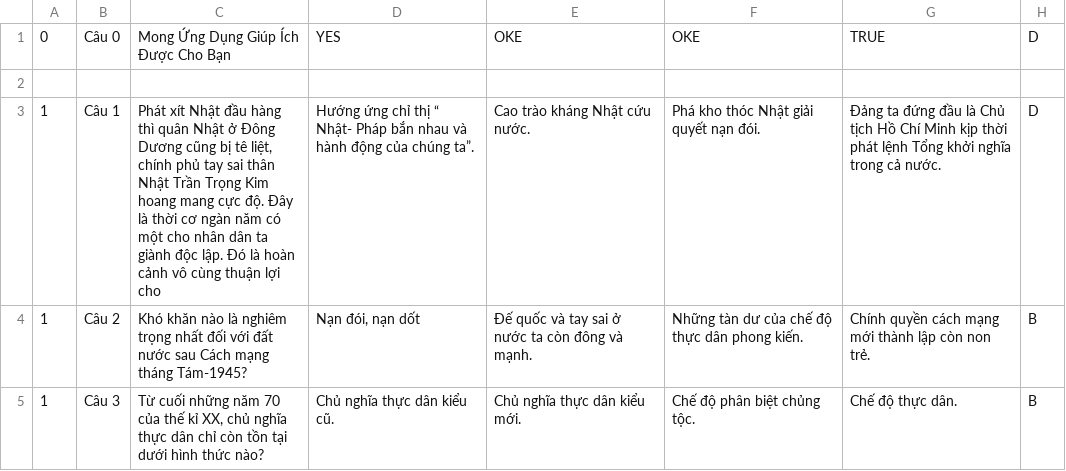
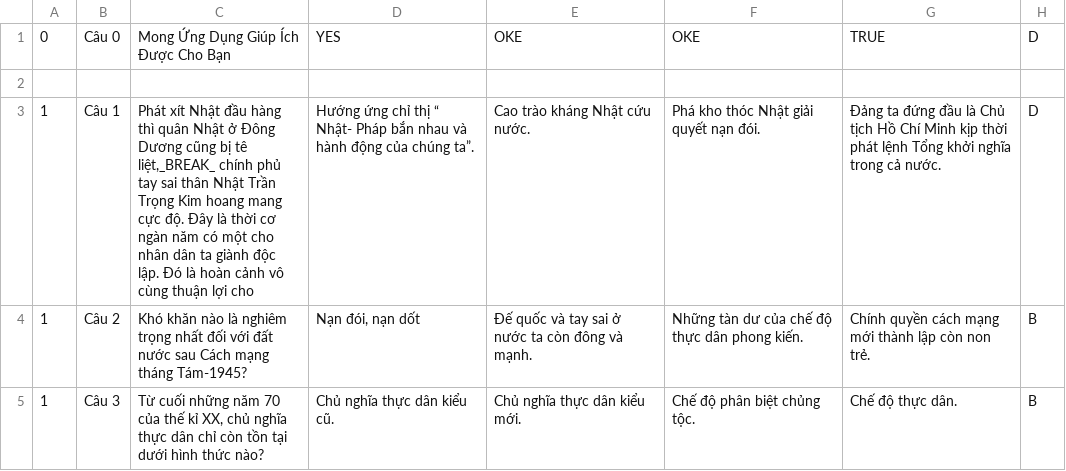
Before and after one commit to aNhdUy13/Trac-Nghiem-Lich-Su-Vao-10, a CSV file: app/src/main/res/raw/luyen_thi_detail_topic.csv, drawn as a sheet; only a part is shown; the diff names each change by its address in the sheet, - before the commit and + after, or states it on an @@ line.

```diff
--- a/app/src/main/res/raw/luyen_thi_detail_topic.csv
+++ b/app/src/main/res/raw/luyen_thi_detail_topic.csv
-C3: …bị tê liệt, chính phủ…
+C3: …bị tê liệt,_BREAK_ chính phủ…
```
Also changed, not shown: 25 other files.
